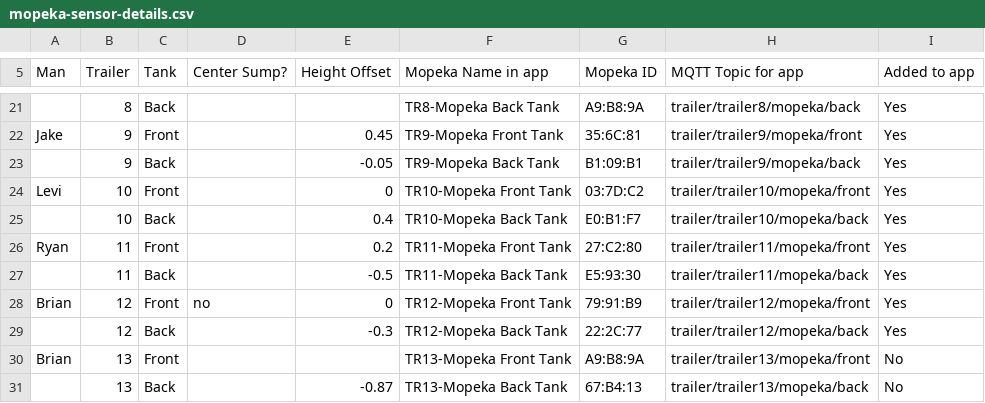
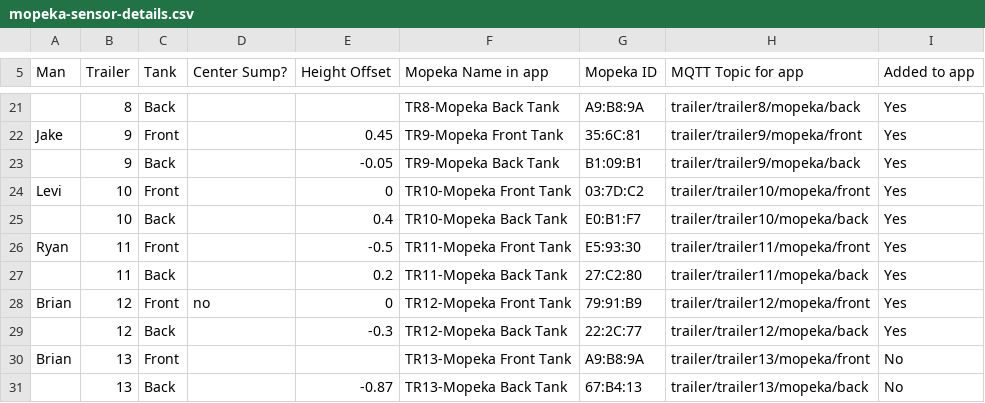
Before and after one commit to RotorSync/Big-Beautiful-Box, a CSV file: mopeka/mopeka-sensor-details.csv, drawn as a sheet; only a part is shown, gaps mark what is left out.

```diff
--- a/mopeka/mopeka-sensor-details.csv
+++ b/mopeka/mopeka-sensor-details.csv
@@ -25,4 +25,4 @@ Levi,10,Front,,0,TR10-Mopeka Front Tank,03:7D:C2,trailer/trailer10/mopeka/front,
 ,10,Back,,0.4,TR10-Mopeka Back Tank,E0:B1:F7,trailer/trailer10/mopeka/back,Yes
-Ryan,11,Front,,0.2,TR11-Mopeka Front Tank,27:C2:80,trailer/trailer11/mopeka/front,Yes
-,11,Back,,-0.5,TR11-Mopeka Back Tank,E5:93:30,trailer/trailer11/mopeka/back,Yes
+Ryan,11,Front,,-0.5,TR11-Mopeka Front Tank,E5:93:30,trailer/trailer11/mopeka/front,Yes
+,11,Back,,0.2,TR11-Mopeka Back Tank,27:C2:80,trailer/trailer11/mopeka/back,Yes
 Brian,12,Front,no,0,TR12-Mopeka Front Tank,79:91:B9,trailer/trailer12/mopeka/front,Yes
```
